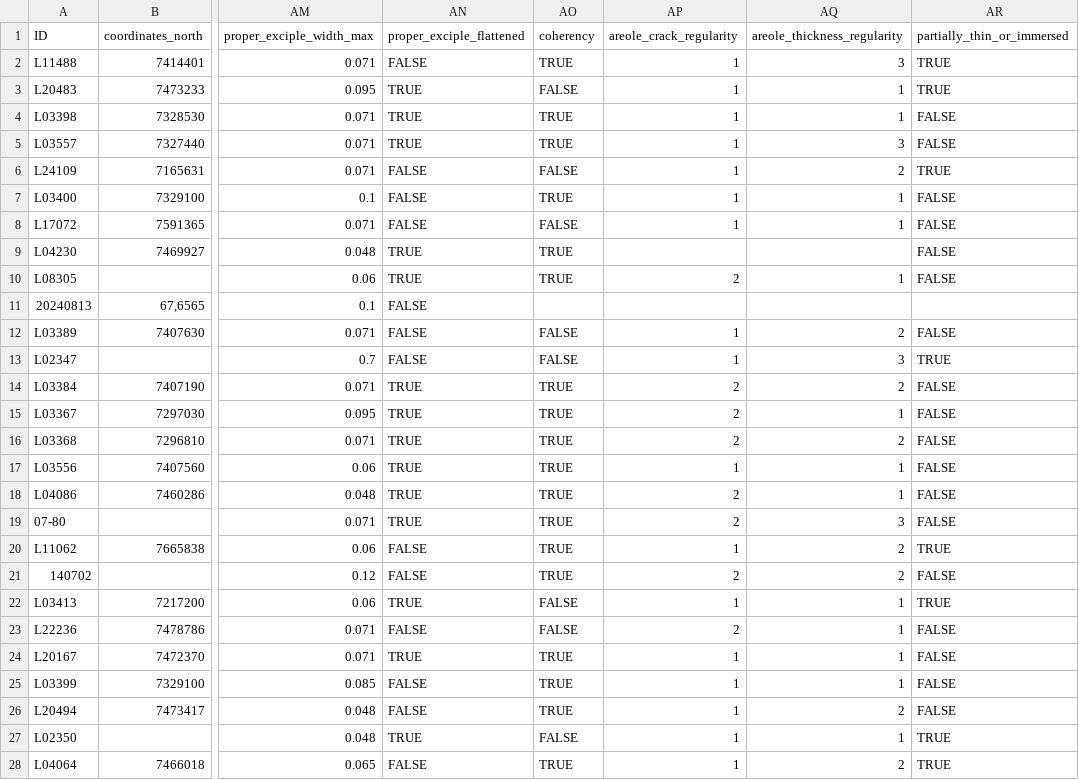
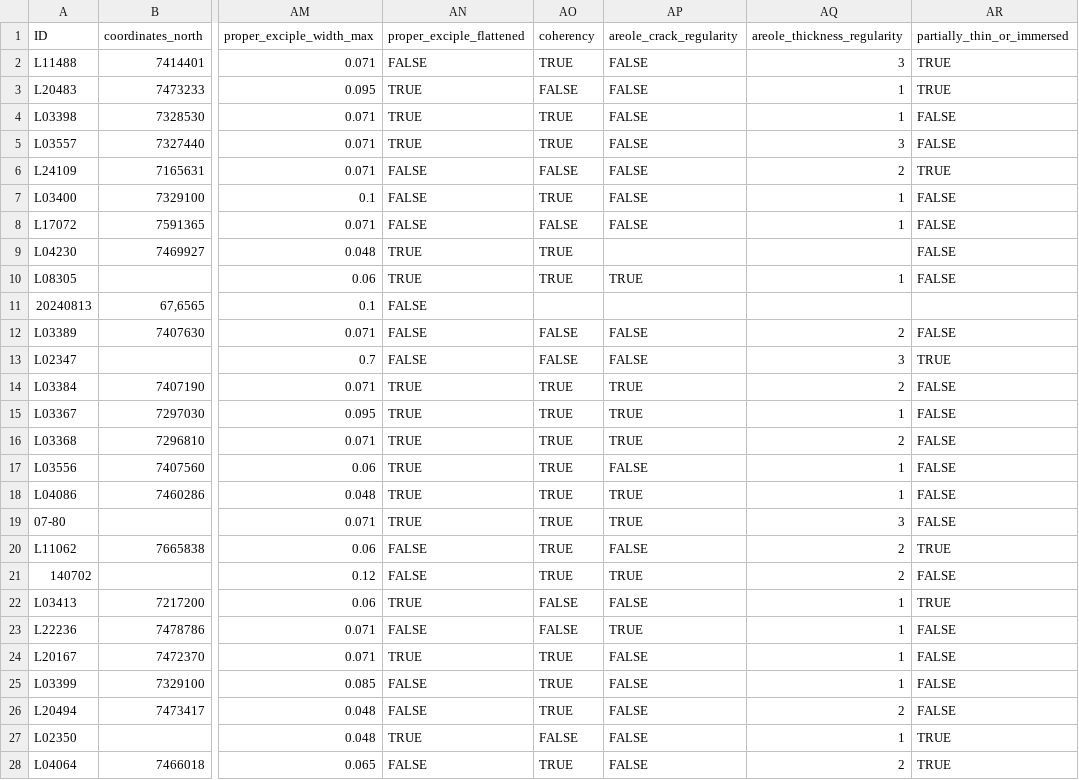
Before and after one commit to Axelgustavschnurer/kandidatarbete, a CSV file: data/caloplaca_exsecuta.csv, drawn as a sheet; only a part is shown, gaps mark what is left out; the diff covers the shown part only; the diff names each change by its address in the sheet, - before the commit and + after, or states it on an @@ line.

Commit message:
Include some tests and update data

```diff
--- a/data/caloplaca_exsecuta.csv
+++ b/data/caloplaca_exsecuta.csv
-AP2:AP8 (areole_crack_regularity): 1
+AP2:AP8 (areole_crack_regularity): FALSE
-AP10 (areole_crack_regularity): 2
+AP10 (areole_crack_regularity): TRUE
-AP12:AP13 (areole_crack_regularity): 1
+AP12:AP13 (areole_crack_regularity): FALSE
-AP14:AP16 (areole_crack_regularity): 2
+AP14:AP16 (areole_crack_regularity): TRUE
-AP17 (areole_crack_regularity): 1
+AP17 (areole_crack_regularity): FALSE
-AP18:AP19 (areole_crack_regularity): 2
+AP18:AP19 (areole_crack_regularity): TRUE
-AP20 (areole_crack_regularity): 1
+AP20 (areole_crack_regularity): FALSE
-AP21 (areole_crack_regularity): 2
+AP21 (areole_crack_regularity): TRUE
-AP22 (areole_crack_regularity): 1
+AP22 (areole_crack_regularity): FALSE
-AP23 (areole_crack_regularity): 2
+AP23 (areole_crack_regularity): TRUE
-AP24:AP28 (areole_crack_regularity): 1
+AP24:AP28 (areole_crack_regularity): FALSE
```
Also changed, not shown: 6 edited cells elsewhere in this file, 3 other files.
